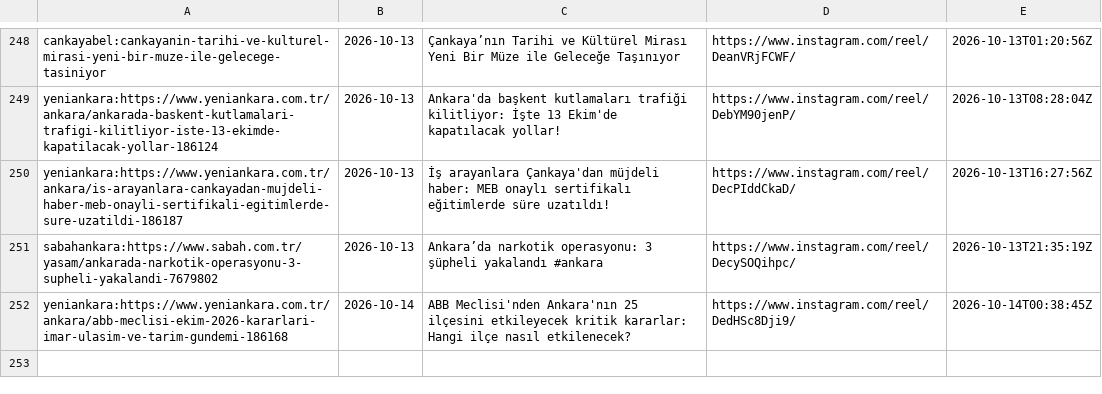
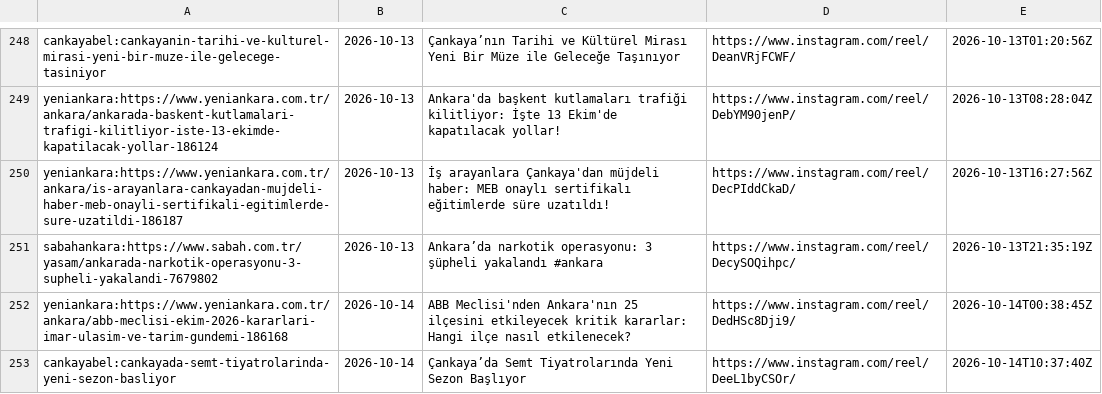
Before and after one commit to beachturk/6saniyedeankara-pipeline, a CSV file: projects/ankara/state.csv, drawn as a sheet; only a part is shown, gaps mark what is left out; the diff names each change by its address in the sheet, - before the commit and + after, or states it on an @@ line.

```diff
--- a/projects/ankara/state.csv
+++ b/projects/ankara/state.csv
+row 253: cankayabel:cankayada-semt-tiyatrolarinda-yeni-sezon-basliyor | 2026-10-14 | Çankaya’da Semt Tiyatrolarında Yeni Sezon Başlıyor | https://www.instagram.com/reel/DeeL1byCSOr/ | 2026-10-14T10:37:40Z
```
